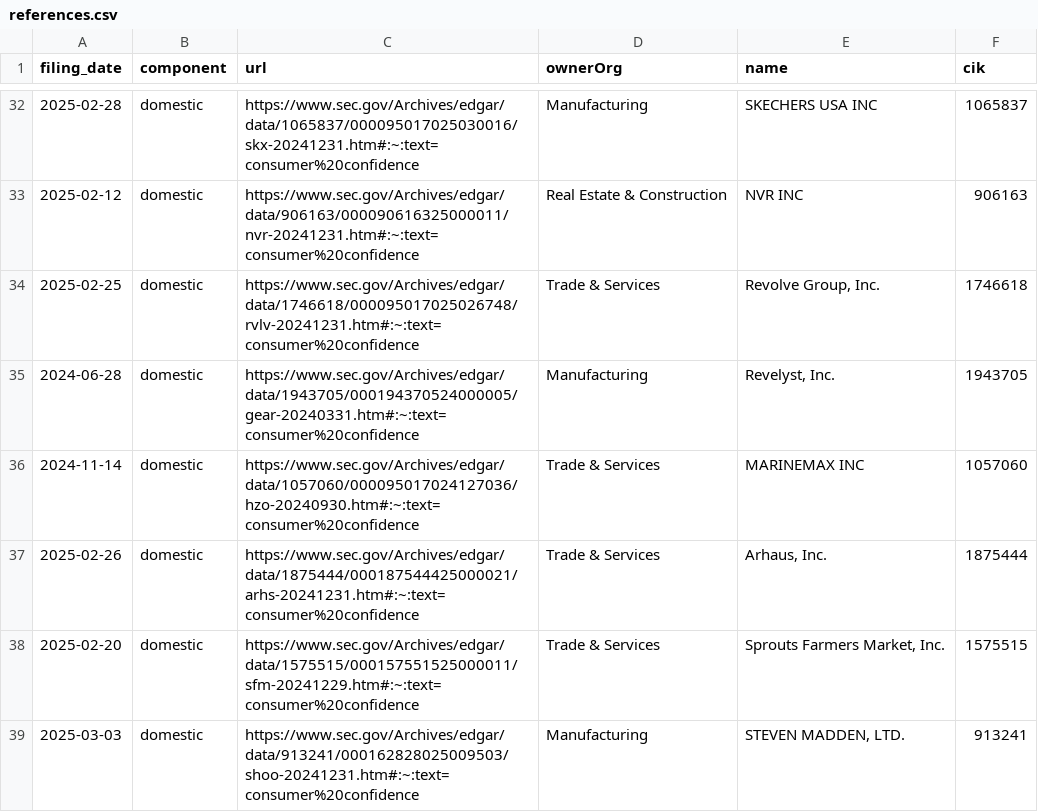
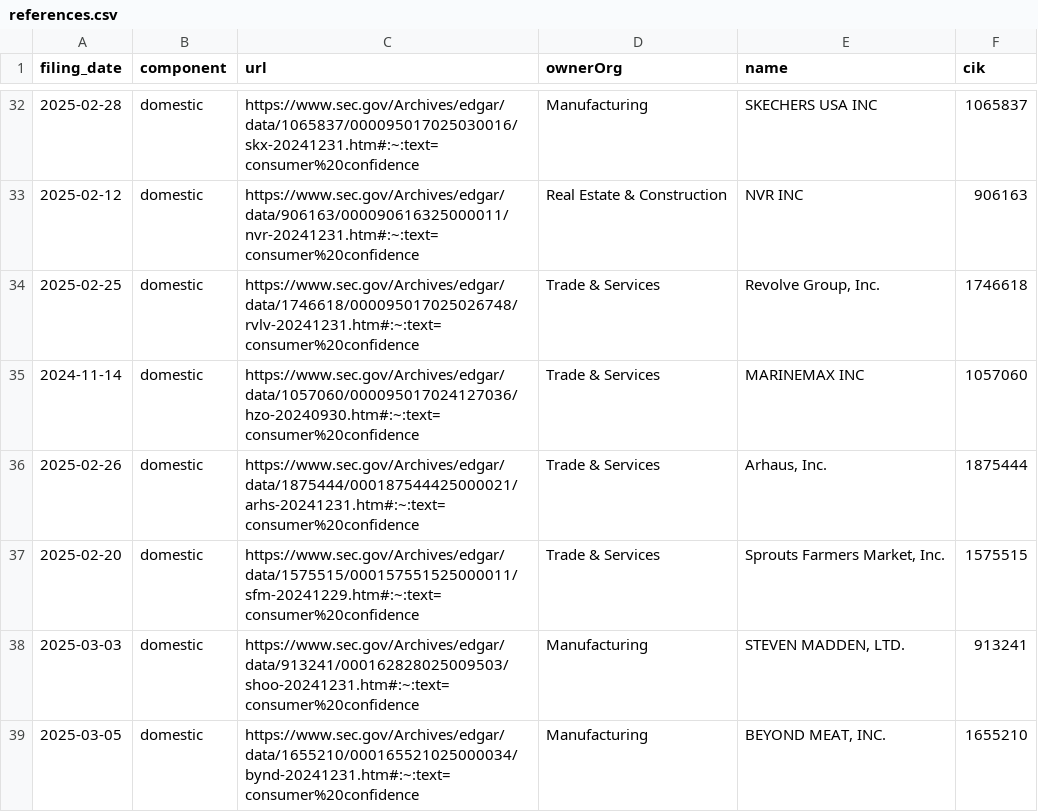
Before and after one commit to jlokos/datamule-indicators, a CSV file: indicators/format1/Consumer Sentiment/consumer-confidence/references.csv, drawn as a sheet; only a part is shown, gaps mark what is left out; the shorter side is filled out with more unchanged rows; the diff covers the shown part only; the diff names each change by its address in the sheet, - before the commit and + after, or states it on an @@ line.

```diff
--- a/indicators/format1/Consumer Sentiment/consumer-confidence/references.csv
+++ b/indicators/format1/Consumer Sentiment/consumer-confidence/references.csv
-row 35: 2024-06-28 | domestic | https://www.sec.gov/Archives/edgar/data/1943705/000194370524000005/gear-20240331.htm#:~:text=consumer%20confidence | Manufacturing | Revelyst, Inc. | 1943705
```
Also changed, not shown: 4 removed rows elsewhere in this file, indicators/format1/Corporate Finance/ipo/references.csv, indicators/format1/Health/health-research/references.csv, 43 other files.
